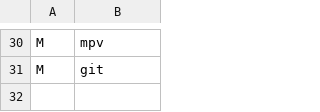
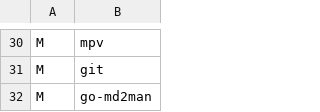
Before and after one commit to seicq/HARBS, a CSV file: misc/script/prog.csv, drawn as a sheet; only a part is shown, gaps mark what is left out.

```diff
--- a/misc/script/prog.csv
+++ b/misc/script/prog.csv
@@ -31 +31,2 @@ M, mpv,
 M, git,
+M, go-md2man
```
Also changed, not shown: 23 other files.
